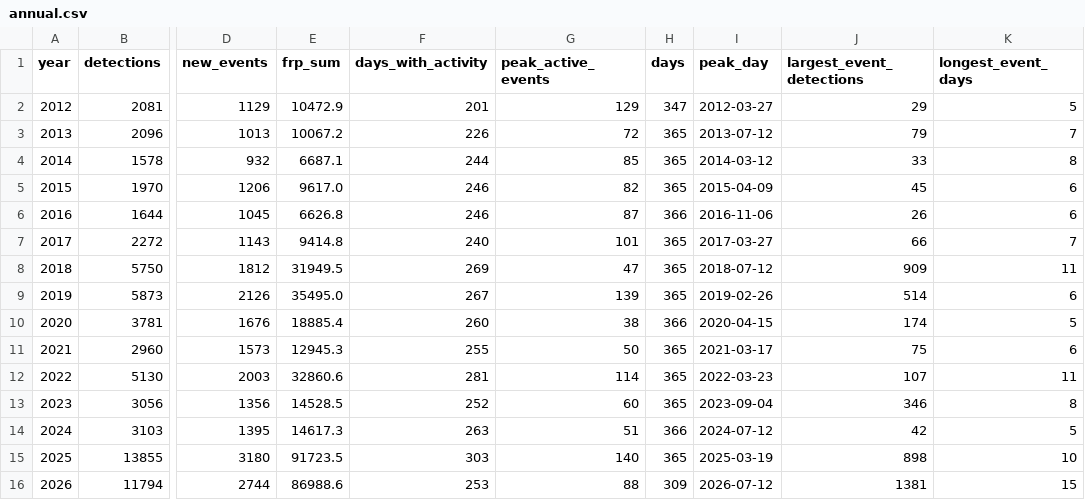
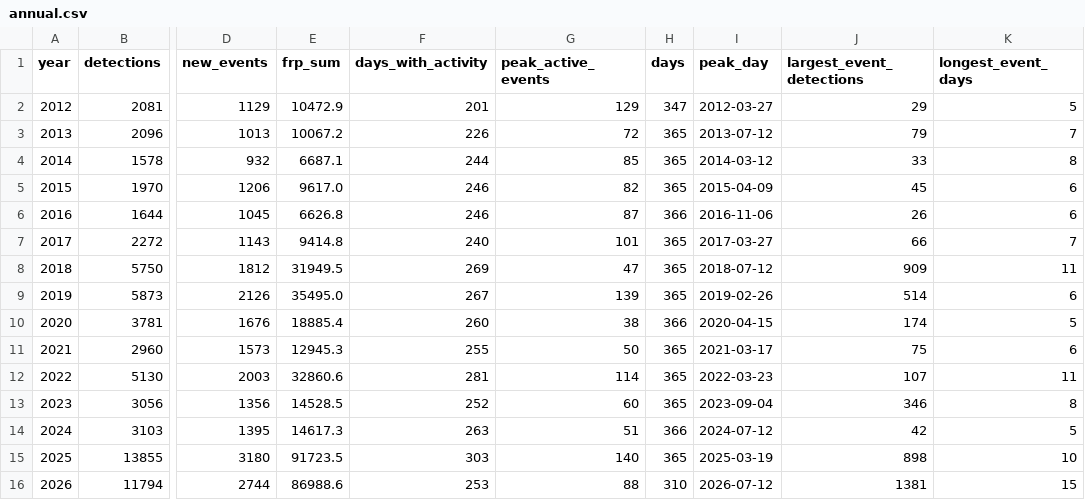
Before and after one commit to turtlestacker/uk-wildfire-satellite, a CSV file: data/processed/annual.csv, drawn as a sheet; only a part is shown, gaps mark what is left out; the diff names each change by its address in the sheet, - before the commit and + after, or states it on an @@ line.

```diff
--- a/data/processed/annual.csv
+++ b/data/processed/annual.csv
-H16 (days): 309
+H16 (days): 310
```
Also changed, not shown: data/processed/daily.csv, data/processed/monthly.csv, 11 other files.
